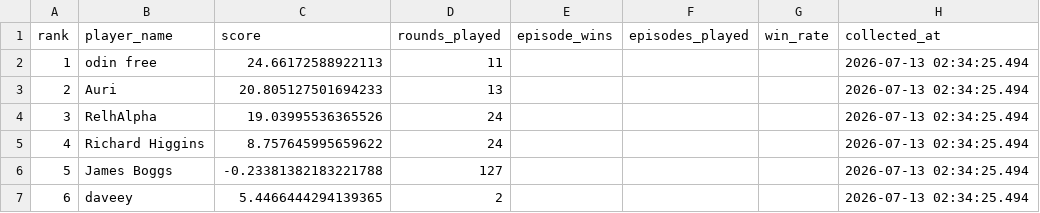
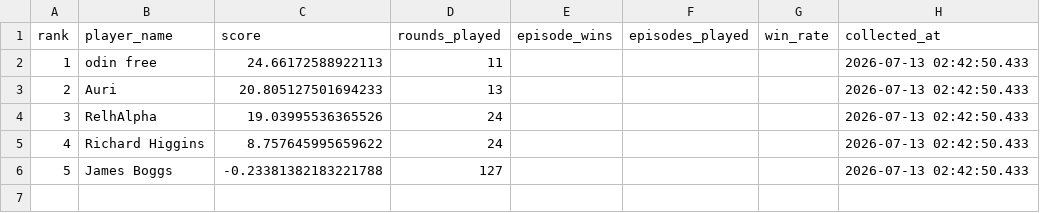
Before and after one commit to welttowelt/proxywar-coworld-starter, a CSV file: data/analysis/leaderboard_snapshot.csv, drawn as a sheet.

Commit message:
Refresh Proxy War dashboard data

```diff
--- a/data/analysis/leaderboard_snapshot.csv
+++ b/data/analysis/leaderboard_snapshot.csv
@@ -1,7 +1,6 @@
 rank,player_name,score,rounds_played,episode_wins,episodes_played,win_rate,collected_at
-1,odin free,24.66172588922113,11,,,,2026-07-13 02:34:25.494
-2,Auri,20.805127501694233,13,,,,2026-07-13 02:34:25.494
-3,RelhAlpha,19.03995536365526,24,,,,2026-07-13 02:34:25.494
-4,Richard Higgins,8.757645995659622,24,,,,2026-07-13 02:34:25.494
-5,James Boggs,-0.23381382183221788,127,,,,2026-07-13 02:34:25.494
-6,daveey,5.4466444294139365,2,,,,2026-07-13 02:34:25.494
+1,odin free,24.66172588922113,11,,,,2026-07-13 02:42:50.433
+2,Auri,20.805127501694233,13,,,,2026-07-13 02:42:50.433
+3,RelhAlpha,19.03995536365526,24,,,,2026-07-13 02:42:50.433
+4,Richard Higgins,8.757645995659622,24,,,,2026-07-13 02:42:50.433
+5,James Boggs,-0.23381382183221788,127,,,,2026-07-13 02:42:50.433
```
Also changed, not shown: data/analysis/data_quality.csv, 14 other files.
